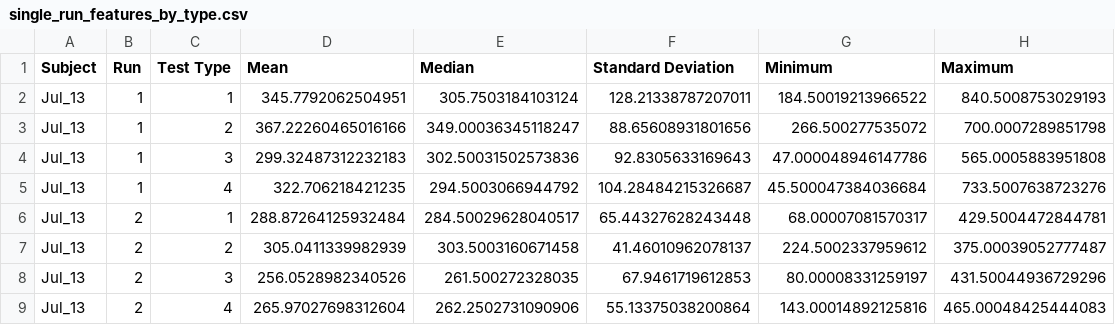
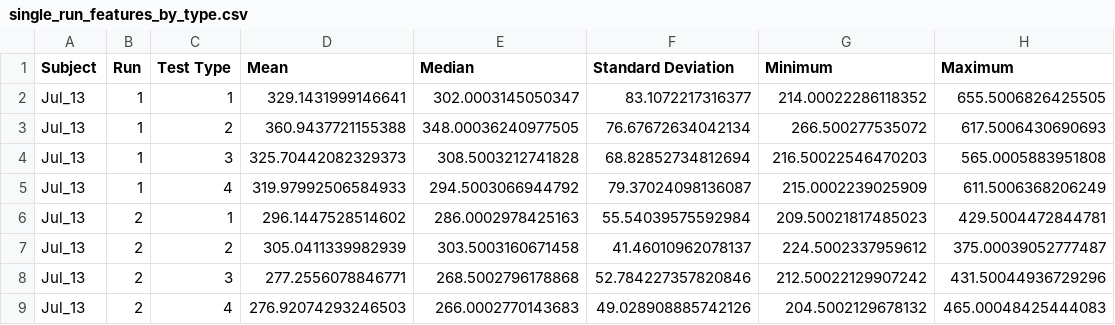
Before and after one commit to SimpingOjou/ConflictAnalysis, a CSV file: Export/single_run_features_by_type.csv, drawn as a sheet.

```diff
--- a/Export/single_run_features_by_type.csv
+++ b/Export/single_run_features_by_type.csv
@@ -1,9 +1,9 @@
 Subject,Run,Test Type,Mean,Median,Standard Deviation,Minimum,Maximum
-Jul_13,1,1,345.7792062504951,305.7503184103124,128.21338787207011,184.50019213966522,840.5008753029193
-Jul_13,1,2,367.22260465016166,349.00036345118247,88.65608931801656,266.500277535072,700.0007289851798
-Jul_13,1,3,299.32487312232183,302.50031502573836,92.8305633169643,47.000048946147786,565.0005883951808
-Jul_13,1,4,322.706218421235,294.5003066944792,104.28484215326687,45.500047384036684,733.5007638723276
-Jul_13,2,1,288.87264125932484,284.50029628040517,65.44327628243448,68.00007081570317,429.5004472844781
+Jul_13,1,1,329.1431999146641,302.0003145050347,83.1072217316377,214.00022286118352,655.5006826425505
+Jul_13,1,2,360.9437721155388,348.00036240977505,76.67672634042134,266.500277535072,617.5006430690693
+Jul_13,1,3,325.70442082329373,308.5003212741828,68.82852734812694,216.50022546470203,565.0005883951808
+Jul_13,1,4,319.97992506584933,294.5003066944792,79.37024098136087,215.0002239025909,611.5006368206249
+Jul_13,2,1,296.1447528514602,286.0002978425163,55.54039575592984,209.50021817485023,429.5004472844781
 Jul_13,2,2,305.0411339982939,303.5003160671458,41.46010962078137,224.5002337959612,375.00039052777487
-Jul_13,2,3,256.0528982340526,261.500272328035,67.9461719612853,80.00008331259197,431.50044936729296
-Jul_13,2,4,265.97027698312604,262.2502731090906,55.13375038200864,143.00014892125816,465.00048425444083
+Jul_13,2,3,277.2556078846771,268.5002796178868,52.784227357820846,212.50022129907242,431.50044936729296
+Jul_13,2,4,276.92074293246503,266.0002770143683,49.028908885742126,204.5002129678132,465.00048425444083
```
Also changed, not shown: Export/overall_features_by_type.csv, Export/single_run_features.csv, 5 other files.
